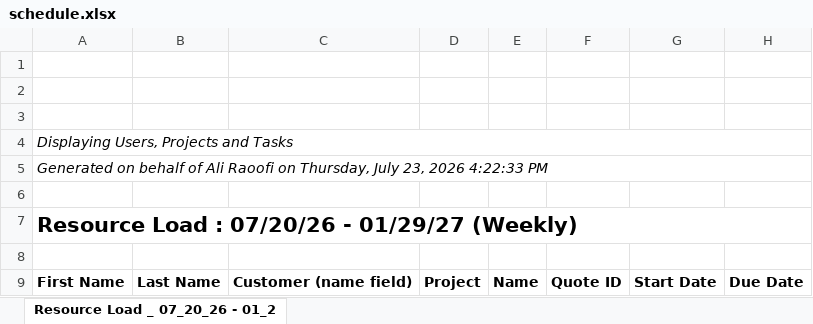
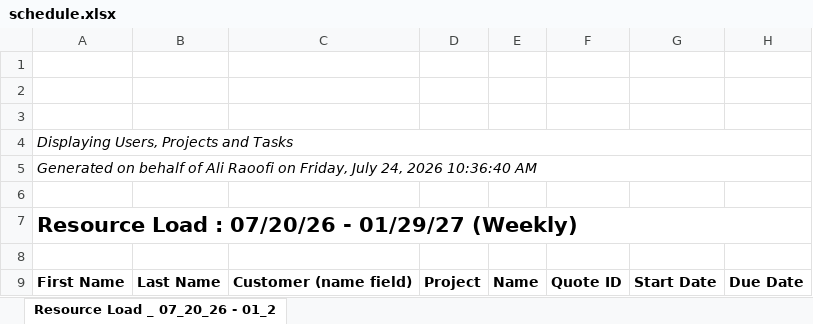
Before and after one commit to PMO-Cogsdale/ResourceSchedule, an Excel workbook: schedule.xlsx, sheet Resource Load _ 07_20_26 - 01_2, drawn as a sheet; only a part is shown; values as stored, in another font and other column widths than the file's, no borders; charts and pictures not drawn; the diff covers the shown part only; the diff names each change by its address in the sheet, - before the commit and + after, or states it on an @@ line.

```diff
--- a/schedule.xlsx (sheet Resource Load _ 07_20_26 - 01_2)
+++ b/schedule.xlsx (sheet Resource Load _ 07_20_26 - 01_2)
-A5: …Raoofi on Thursday, July 23, 2026 4:22:33 PM
+A5: …Raoofi on Friday, July 24, 2026 10:36:40 AM
```
Also changed, not shown: 10 added rows and 26 edited cells elsewhere in this sheet.
